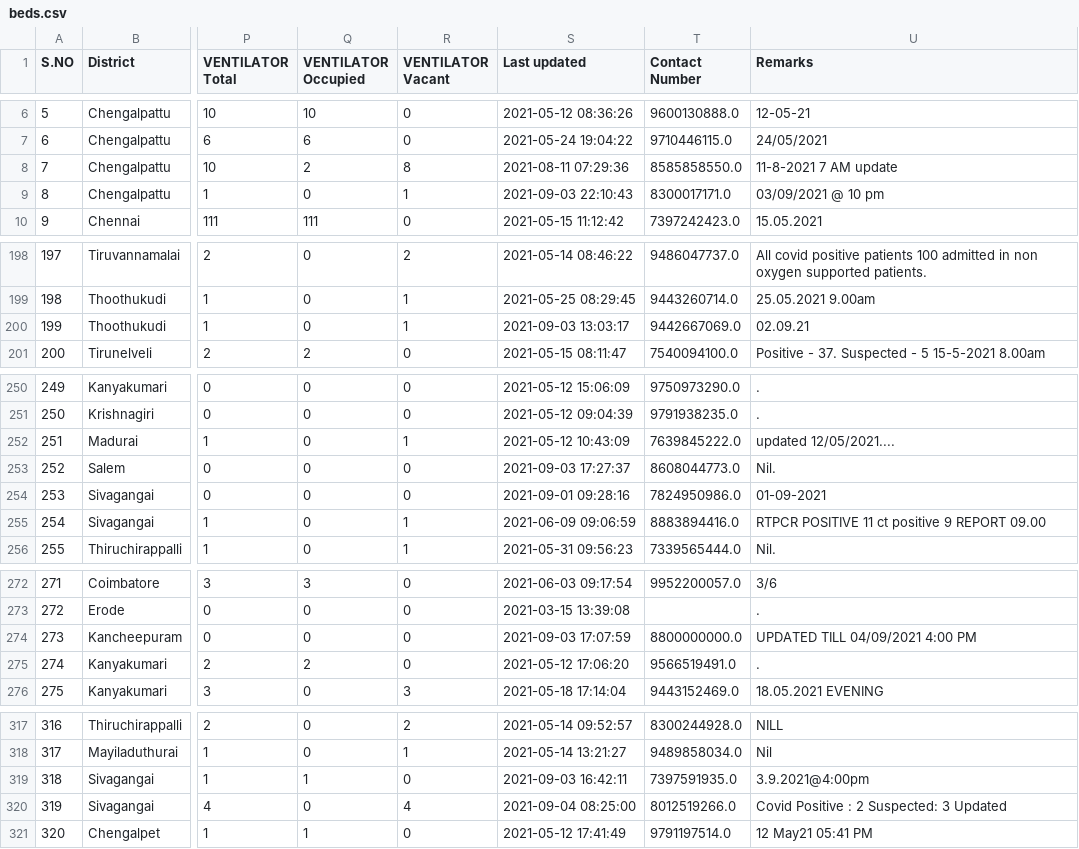
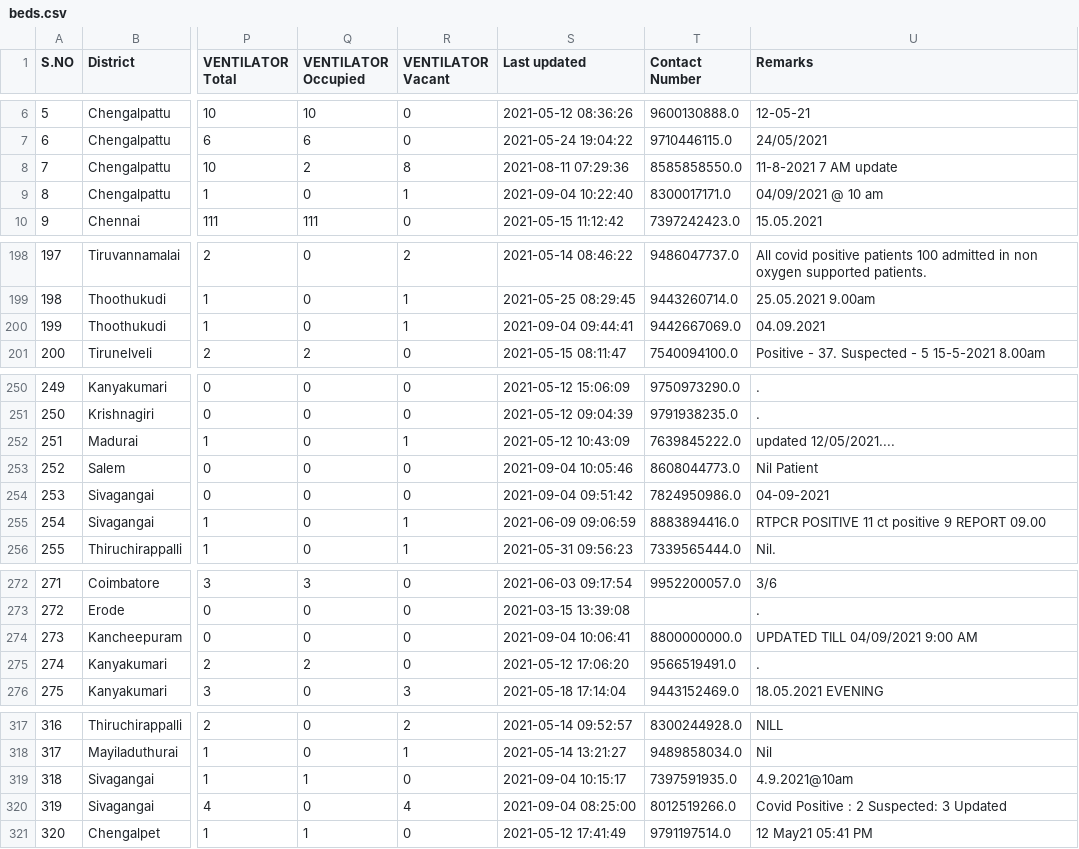
Before and after one commit to mskian/tamil-nadu-covid-beds-api, a CSV file: data/beds.csv, drawn as a sheet; only a part is shown, gaps mark what is left out; the diff covers the shown part only; the diff names each change by its address in the sheet, - before the commit and + after, or states it on an @@ line.

```diff
--- a/data/beds.csv
+++ b/data/beds.csv
-S9 (Last updated): 2021-09-03 22:10:43
+S9 (Last updated): 2021-09-04 10:22:40
-U9 (Remarks): 03/09/2021 @ 10 pm
+U9 (Remarks): 04/09/2021 @ 10 am
-S200 (Last updated): 2021-09-03 13:03:17
+S200 (Last updated): 2021-09-04 09:44:41
-U200 (Remarks): 02.09.21
+U200 (Remarks): 04.09.2021
-S253 (Last updated): 2021-09-03 17:27:37
+S253 (Last updated): 2021-09-04 10:05:46
-U253 (Remarks): Nil.
+U253 (Remarks): Nil Patient
-S254 (Last updated): 2021-09-01 09:28:16
+S254 (Last updated): 2021-09-04 09:51:42
-U254 (Remarks): 01-09-2021
+U254 (Remarks): 04-09-2021
-S274 (Last updated): 2021-09-03 17:07:59
+S274 (Last updated): 2021-09-04 10:06:41
-U274 (Remarks): UPDATED TILL 04/09/2021 4:00 PM
+U274 (Remarks): UPDATED TILL 04/09/2021 9:00 AM
-S319 (Last updated): 2021-09-03 16:42:11
+S319 (Last updated): 2021-09-04 10:15:17
-U319 (Remarks): 3.9.2021@4:00pm
+U319 (Remarks): 4.9.2021@10am
```
Also changed, not shown: 2 edited cells elsewhere in this file, 1 other file.
